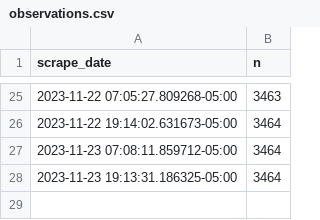
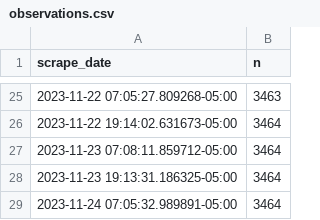
Before and after one commit to palewire/nyc-open-data-monitor, a CSV file: data/clean/observations.csv, drawn as a sheet; only a part is shown, gaps mark what is left out.

```diff
--- a/data/clean/observations.csv
+++ b/data/clean/observations.csv
@@ -28 +28,2 @@ scrape_date,n
 2023-11-23 19:13:31.186325-05:00,3464
+2023-11-24 07:05:32.989891-05:00,3464
```
Also changed, not shown: 4 other files.
